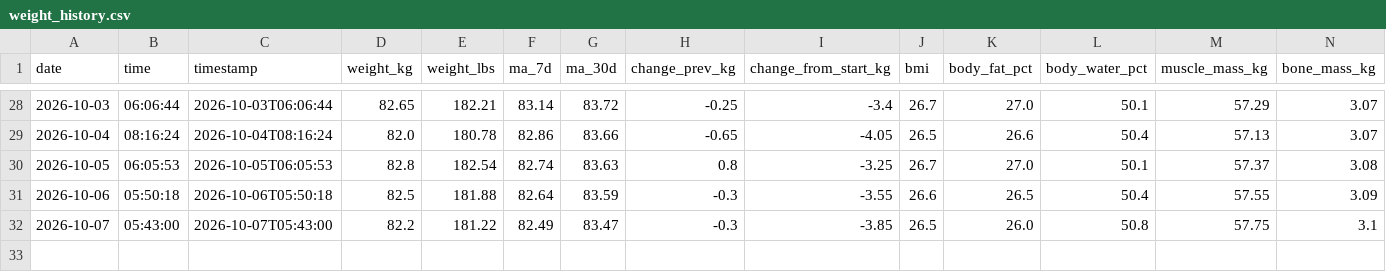
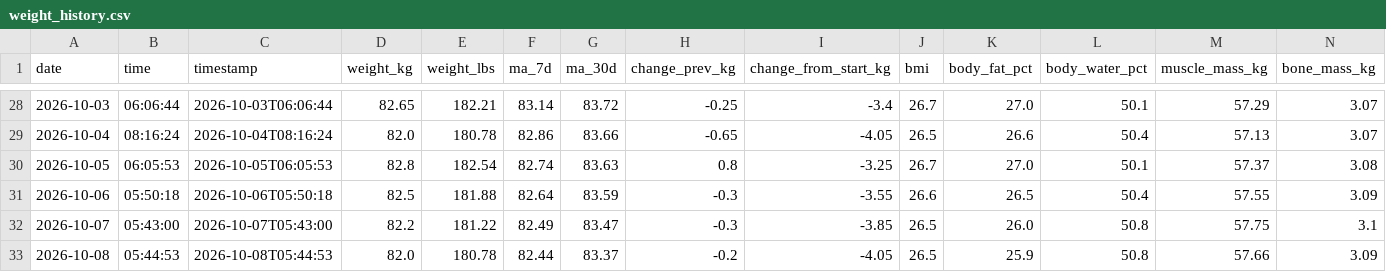
Before and after one commit to lucacozzuto/my_weight, a CSV file: data/weight_history.csv, drawn as a sheet; only a part is shown, gaps mark what is left out; rows hold the shown columns only; the diff names each change by its address in the sheet, - before the commit and + after, or states it on an @@ line.

```diff
--- a/data/weight_history.csv
+++ b/data/weight_history.csv
+row 33: 2026-10-08 | 05:44:53 | 2026-10-08T05:44:53 | 82.0 | 180.78 | 82.44 | 83.37 | -0.2 | -4.05 | 26.5 | 25.9 | 50.8 | 57.66 | 3.09
```
Also changed, not shown: 3 other files.
